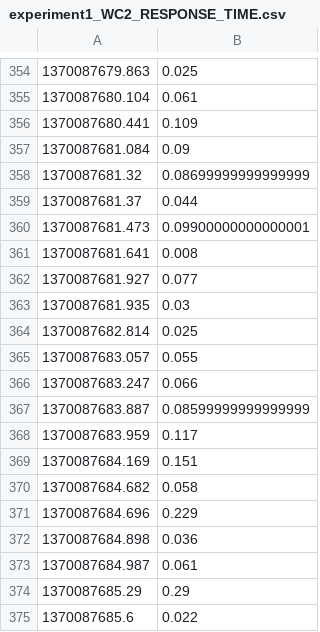
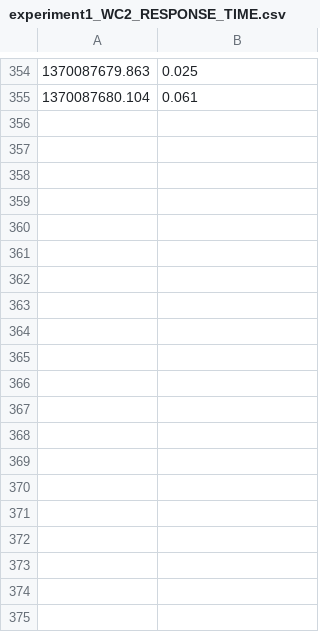
Before and after one commit to DescartesResearch/LibReDE, a CSV file: tools.descartes.librede.estimation.tests/resources/destination/experiment1_WC2_RESPONSE_TIME.csv, drawn as a sheet; only a part is shown, gaps mark what is left out; the diff covers the shown part only.

```diff
--- a/tools.descartes.librede.estimation.tests/resources/destination/experiment1_WC2_RESPONSE_TIME.csv
+++ b/tools.descartes.librede.estimation.tests/resources/destination/experiment1_WC2_RESPONSE_TIME.csv
@@ -355,21 +355 @@
 1370087680.104,0.061
-1370087680.441,0.109
-1370087681.084,0.09
-1370087681.32,0.08699999999999999
-1370087681.37,0.044
-1370087681.473,0.09900000000000001
-1370087681.641,0.008
-1370087681.927,0.077
-1370087681.935,0.03
-1370087682.814,0.025
-1370087683.057,0.055
-1370087683.247,0.066
-1370087683.887,0.08599999999999999
-1370087683.959,0.117
-1370087684.169,0.151
-1370087684.682,0.058
-1370087684.696,0.229
-1370087684.898,0.036
-1370087684.987,0.061
-1370087685.29,0.29
-1370087685.6,0.022
```
Also changed, not shown: 40 removed rows elsewhere in this file, tools.descartes.librede.estimation.tests/resources/destination/experiment1_WC0_RESPONSE_TIME.csv, tools.descartes.librede.estimation.tests/resources/destination/experiment1_WC1_RESPONSE_TIME.csv, 2 other files.
